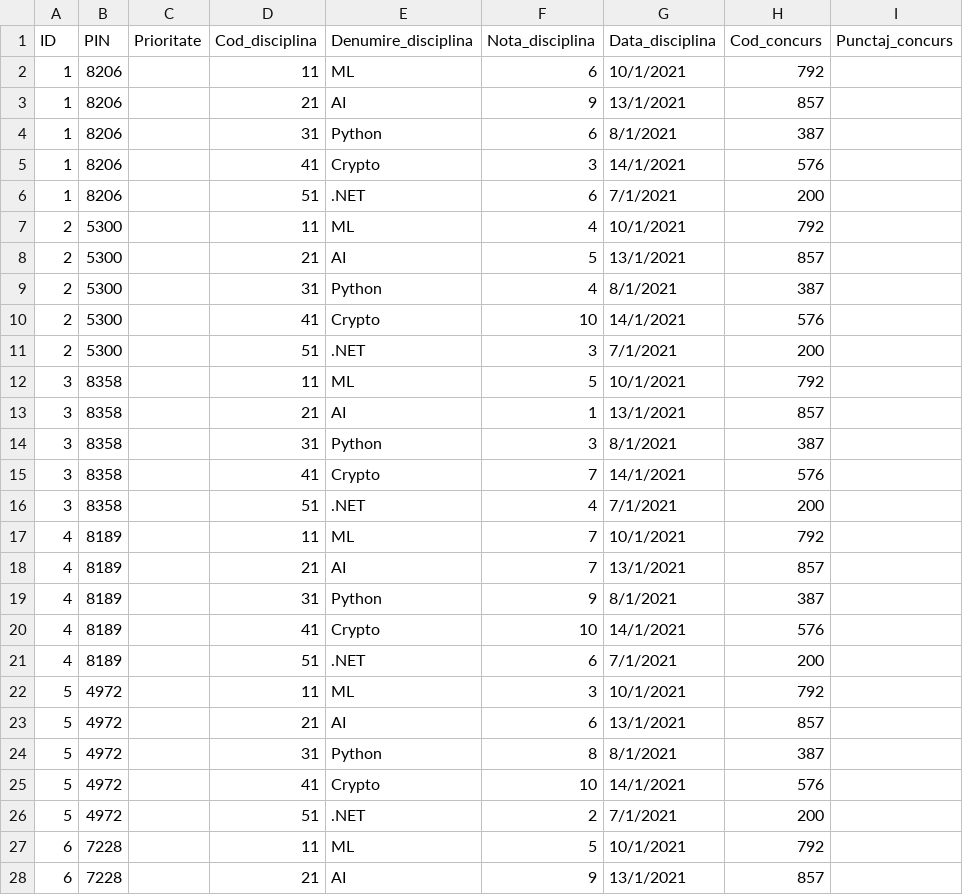
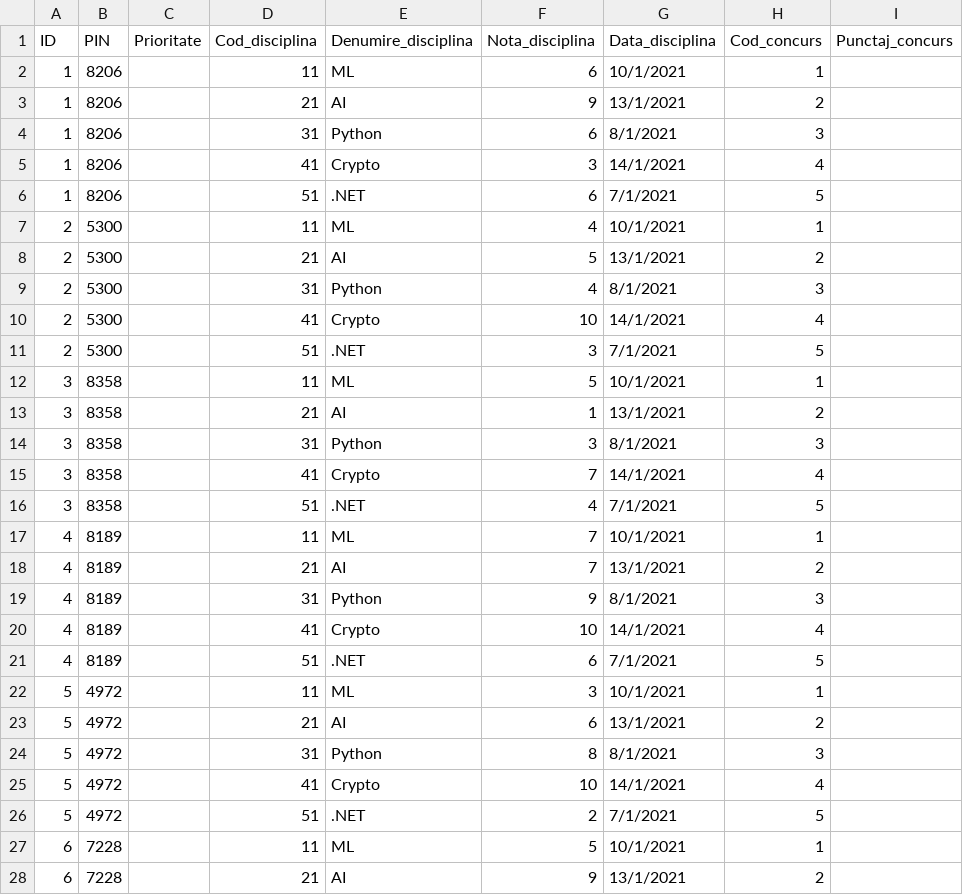
Before and after one commit to Herastis/Student-Contest-Card, a CSV file: Studenti.csv, drawn as a sheet; only a part is shown; the diff covers the shown part only.

```diff
--- a/Studenti.csv
+++ b/Studenti.csv
@@ -1,28 +1,28 @@
 ID,PIN,Prioritate,Cod_disciplina,Denumire_disciplina,Nota_disciplina,Data_disciplina,Cod_concurs,Punctaj_concurs
-1,8206,,11,ML,6,10/1/2021,792,
-1,8206,,21,AI,9,13/1/2021,857,
-1,8206,,31,Python,6,8/1/2021,387,
-1,8206,,41,Crypto,3,14/1/2021,576,
-1,8206,,51,.NET,6,7/1/2021,200,
-2,5300,,11,ML,4,10/1/2021,792,
-2,5300,,21,AI,5,13/1/2021,857,
-2,5300,,31,Python,4,8/1/2021,387,
-2,5300,,41,Crypto,10,14/1/2021,576,
-2,5300,,51,.NET,3,7/1/2021,200,
-3,8358,,11,ML,5,10/1/2021,792,
-3,8358,,21,AI,1,13/1/2021,857,
-3,8358,,31,Python,3,8/1/2021,387,
-3,8358,,41,Crypto,7,14/1/2021,576,
-3,8358,,51,.NET,4,7/1/2021,200,
-4,8189,,11,ML,7,10/1/2021,792,
-4,8189,,21,AI,7,13/1/2021,857,
-4,8189,,31,Python,9,8/1/2021,387,
-4,8189,,41,Crypto,10,14/1/2021,576,
-4,8189,,51,.NET,6,7/1/2021,200,
-5,4972,,11,ML,3,10/1/2021,792,
-5,4972,,21,AI,6,13/1/2021,857,
-5,4972,,31,Python,8,8/1/2021,387,
-5,4972,,41,Crypto,10,14/1/2021,576,
-5,4972,,51,.NET,2,7/1/2021,200,
-6,7228,,11,ML,5,10/1/2021,792,
-6,7228,,21,AI,9,13/1/2021,857,
+1,8206,,11,ML,6,10/1/2021,1,
+1,8206,,21,AI,9,13/1/2021,2,
+1,8206,,31,Python,6,8/1/2021,3,
+1,8206,,41,Crypto,3,14/1/2021,4,
+1,8206,,51,.NET,6,7/1/2021,5,
+2,5300,,11,ML,4,10/1/2021,1,
+2,5300,,21,AI,5,13/1/2021,2,
+2,5300,,31,Python,4,8/1/2021,3,
+2,5300,,41,Crypto,10,14/1/2021,4,
+2,5300,,51,.NET,3,7/1/2021,5,
+3,8358,,11,ML,5,10/1/2021,1,
+3,8358,,21,AI,1,13/1/2021,2,
+3,8358,,31,Python,3,8/1/2021,3,
+3,8358,,41,Crypto,7,14/1/2021,4,
+3,8358,,51,.NET,4,7/1/2021,5,
+4,8189,,11,ML,7,10/1/2021,1,
+4,8189,,21,AI,7,13/1/2021,2,
+4,8189,,31,Python,9,8/1/2021,3,
+4,8189,,41,Crypto,10,14/1/2021,4,
+4,8189,,51,.NET,6,7/1/2021,5,
+5,4972,,11,ML,3,10/1/2021,1,
+5,4972,,21,AI,6,13/1/2021,2,
+5,4972,,31,Python,8,8/1/2021,3,
+5,4972,,41,Crypto,10,14/1/2021,4,
+5,4972,,51,.NET,2,7/1/2021,5,
+6,7228,,11,ML,5,10/1/2021,1,
+6,7228,,21,AI,9,13/1/2021,2,
```
Also changed, not shown: 23 edited cells elsewhere in this file, 12 other files.
